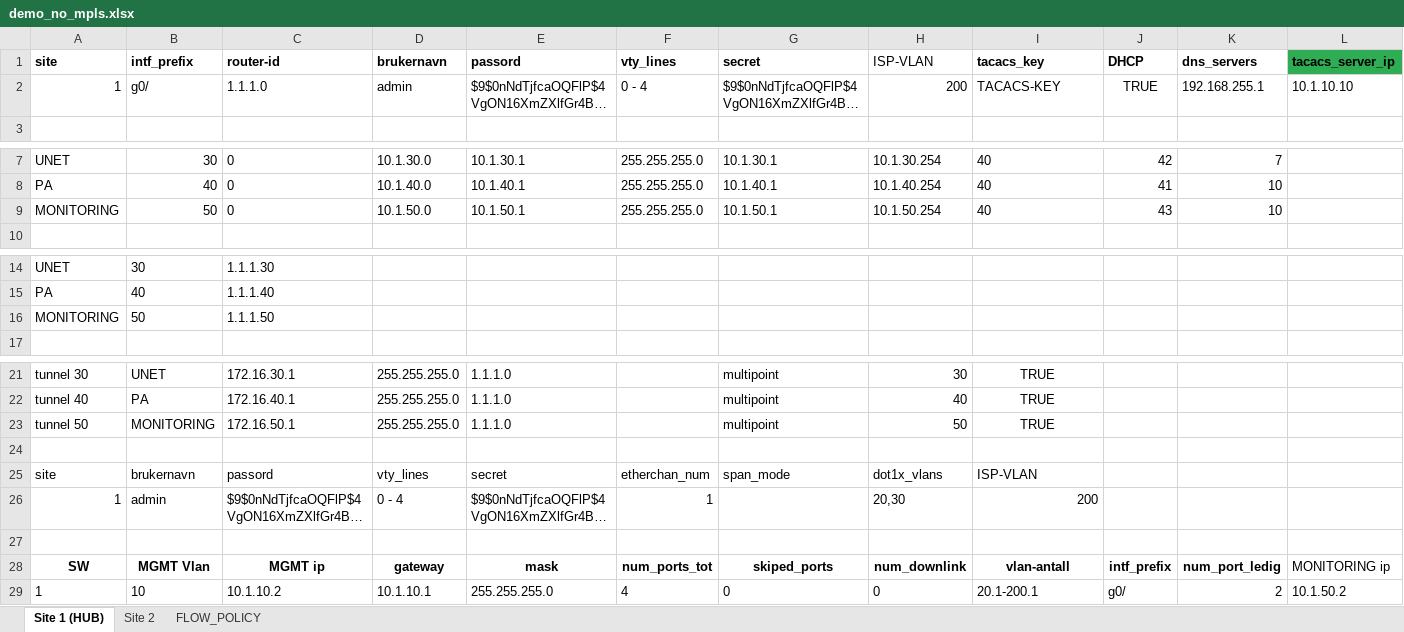
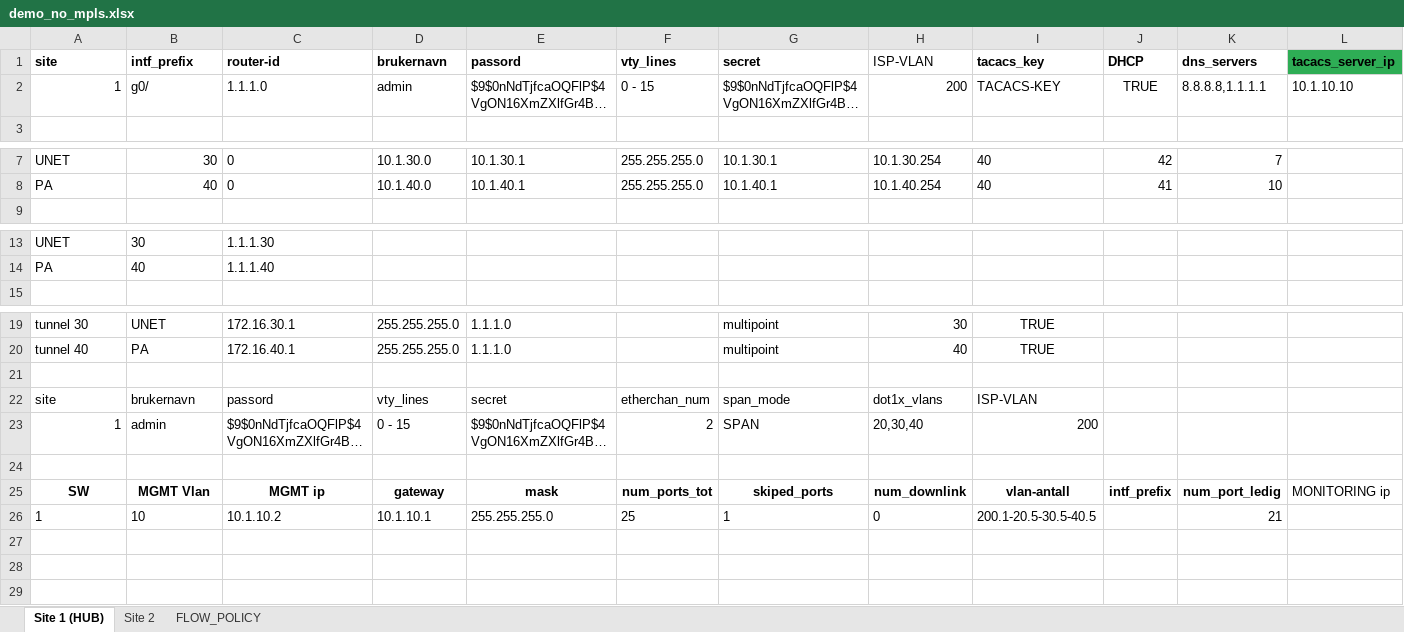
Before and after one commit to Yonatan1717/INI-scripts-and-config, an Excel workbook: NO_MPLS_SAD/demo_no_mpls.xlsx, sheet Site 1 (HUB), drawn as a sheet; only a part is shown, gaps mark what is left out; long unchanged cells end in …; values as stored, in another font and other column widths than the file's, no borders; table styles not drawn; removed rows and columns are numbered as before the commit, all else as after; rows hold the shown columns only; the diff names each change by its address in the sheet, - before the commit and + after, or states it on an @@ line.

```diff
--- a/NO_MPLS_SAD/demo_no_mpls.xlsx (sheet Site 1 (HUB))
+++ b/NO_MPLS_SAD/demo_no_mpls.xlsx (sheet Site 1 (HUB))
-F2 (vty_lines): 0 - 4
+F2 (vty_lines): 0 - 15
-K2 (dns_servers): 192.168.255.1
+K2 (dns_servers): 8.8.8.8,1.1.1.1
-row 9: MONITORING | 50 | 0 | 10.1.50.0 | 10.1.50.1 | 255.255.255.0 | 10.1.50.1 | 10.1.50.254 | 40 | 43 | 10
-row 16: MONITORING | 50 | 1.1.1.50
-row 23: tunnel 50 | MONITORING | 172.16.50.1 | 255.255.255.0 | 1.1.1.0 |  | multipoint | 50 | TRUE
-D23 (brukernavn): 0 - 4
+D23 (brukernavn): 0 - 15
-F23 (vty_lines): 1
+F23 (vty_lines): 2
-G23 (secret): (empty)
+G23 (secret): SPAN
-H23 (ISP-VLAN): 20,30
+H23 (ISP-VLAN): 20,30,40
-F26 (vty_lines): 4
+F26 (vty_lines): 25
-G26 (secret): 0
+G26 (secret): 1
-I26 (tacacs_key): 20.1-200.1
+I26 (tacacs_key): 200.1-20.5-30.5-40.5
-J26 (DHCP): g0/
+J26 (DHCP): (empty)
-K26 (dns_servers): 2
+K26 (dns_servers): 21
-L26 (tacacs_server_ip): 10.1.50.2
+L26 (tacacs_server_ip): (empty)
```
Also changed, not shown: sheet Site 2, formulas that keep their value.
